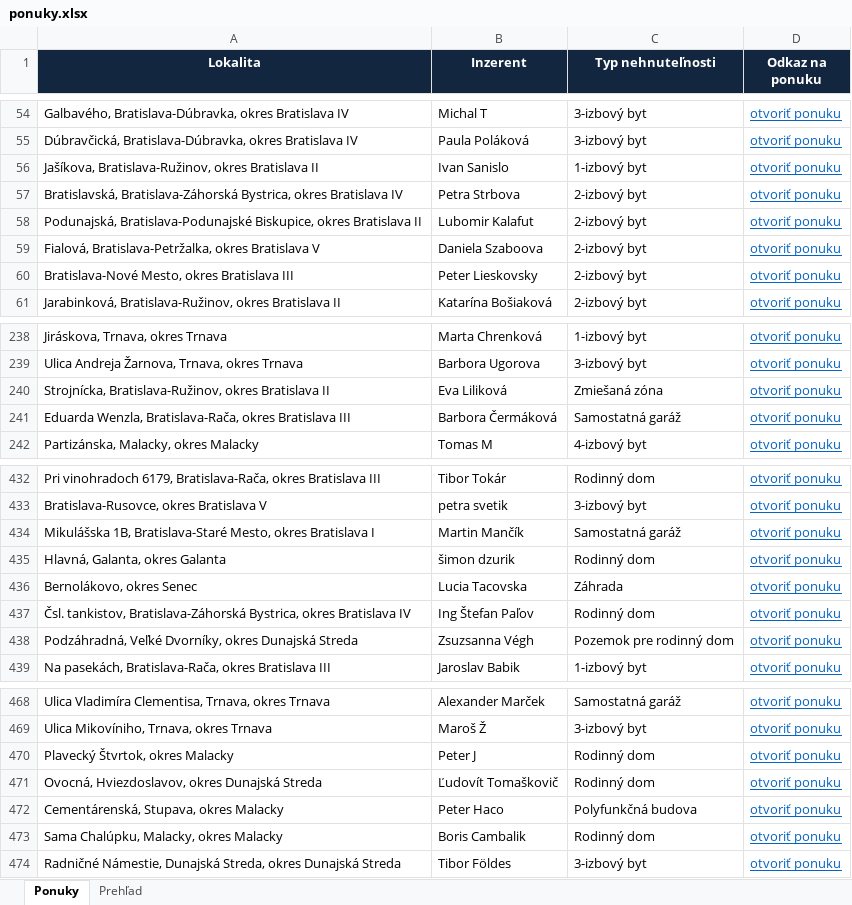
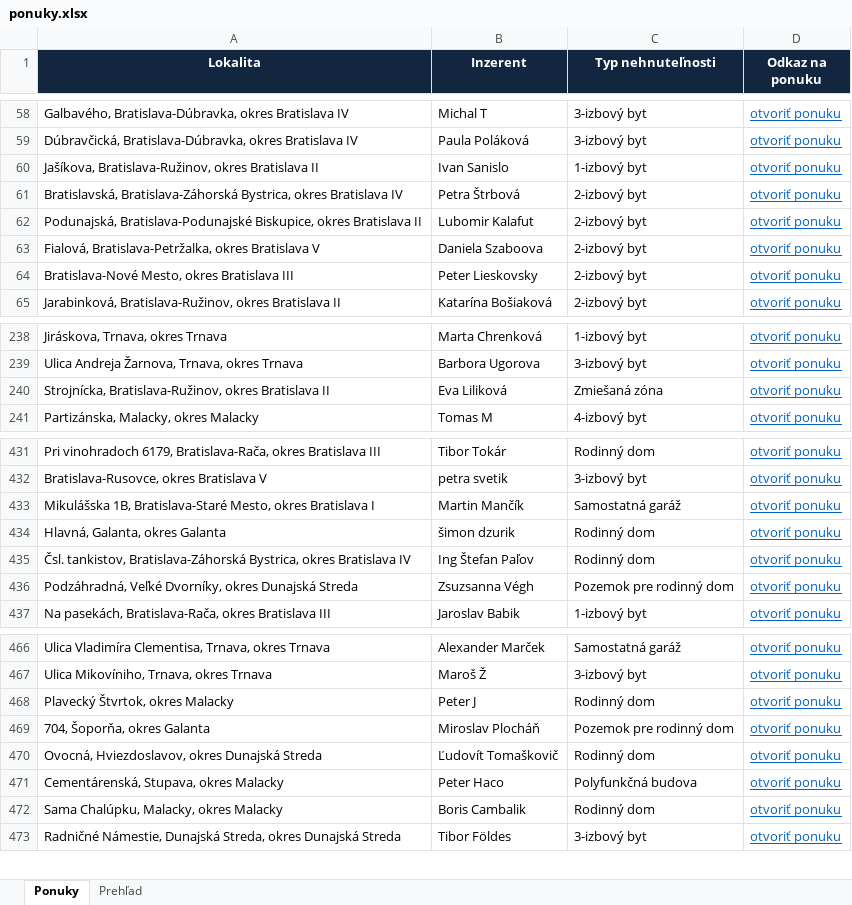
Before and after one commit to mrkubis-nest/nehnutelnosti-scraper, an Excel workbook: public/ponuky.xlsx, sheet Ponuky, drawn as a sheet; only a part is shown, gaps mark what is left out; values as stored, in another font and other column widths than the file's, no borders; removed rows and columns are numbered as before the commit, all else as after; the diff covers the shown part only; the diff names each change by its address in the sheet, - before the commit and + after, or states it on an @@ line.

```diff
--- a/public/ponuky.xlsx (sheet Ponuky)
+++ b/public/ponuky.xlsx (sheet Ponuky)
-B61 (Inzerent): Petra Strbova
+B61 (Inzerent): Petra Štrbová
-row 241: Eduarda Wenzla, Bratislava-Rača, okres Bratislava III | Barbora Čermáková | Samostatná garáž | otvoriť ponuku
-row 436: Bernolákovo, okres Senec | Lucia Tacovska | Záhrada | otvoriť ponuku
+row 469: 704, Šoporňa, okres Galanta | Miroslav Plocháň | Pozemok pre rodinný dom | otvoriť ponuku
```
Also changed, not shown: 4 added rows, 4 removed rows and cell formats elsewhere in this sheet, sheet Prehľad, 2 other files.
